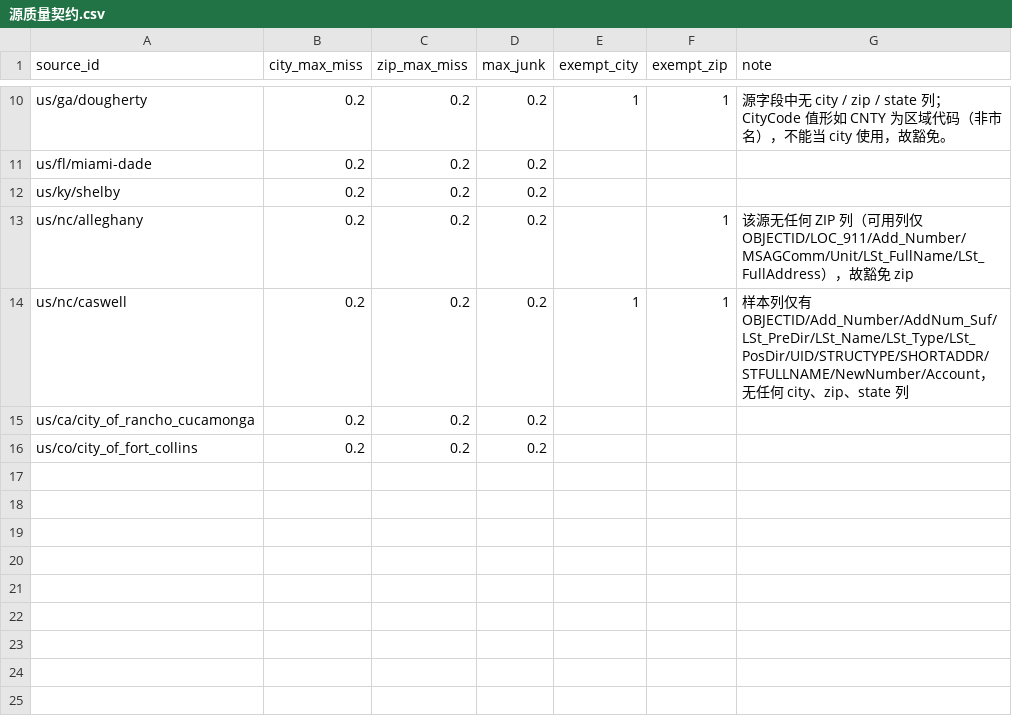
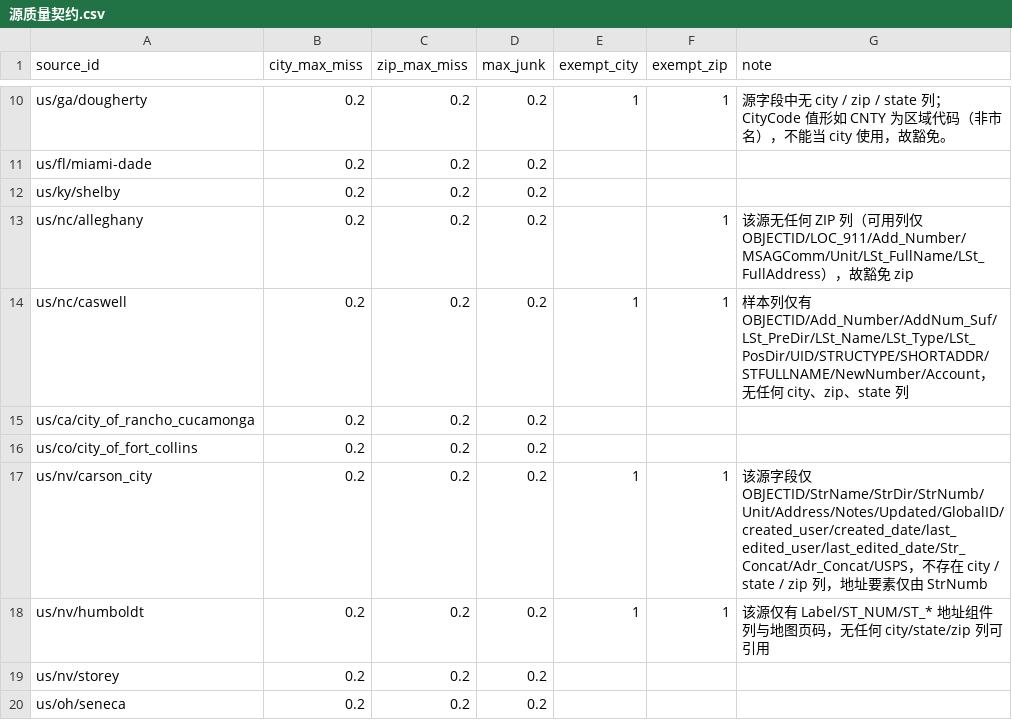
Before and after one commit to ip9988001/World-Map-Data, a CSV file: data/源质量契约.csv, drawn as a sheet; only a part is shown, gaps mark what is left out; the diff names each change by its address in the sheet, - before the commit and + after, or states it on an @@ line.

```diff
--- a/data/源质量契约.csv
+++ b/data/源质量契约.csv
+row 17: us/nv/carson_city | 0.2 | 0.2 | 0.2 | 1 | 1 | 该源字段仅 OBJECTID/StrName/StrDir/StrNumb/Unit/Address/Notes/Updated/GlobalID/created_user/created_date/last_edited_user/last_edited_date/Str_Concat/Adr_Concat/USPS，不存在 city / state / zip 列，地址要素仅由 StrNumb
+row 18: us/nv/humboldt | 0.2 | 0.2 | 0.2 | 1 | 1 | 该源仅有 Label/ST_NUM/ST_* 地址组件列与地图页码，无任何 city/state/zip 列可引用
+row 19: us/nv/storey | 0.2 | 0.2 | 0.2
+row 20: us/oh/seneca | 0.2 | 0.2 | 0.2
```
Also changed, not shown: data/契约豁免待复核.csv, data/造规则账本.csv, 7 other files.
